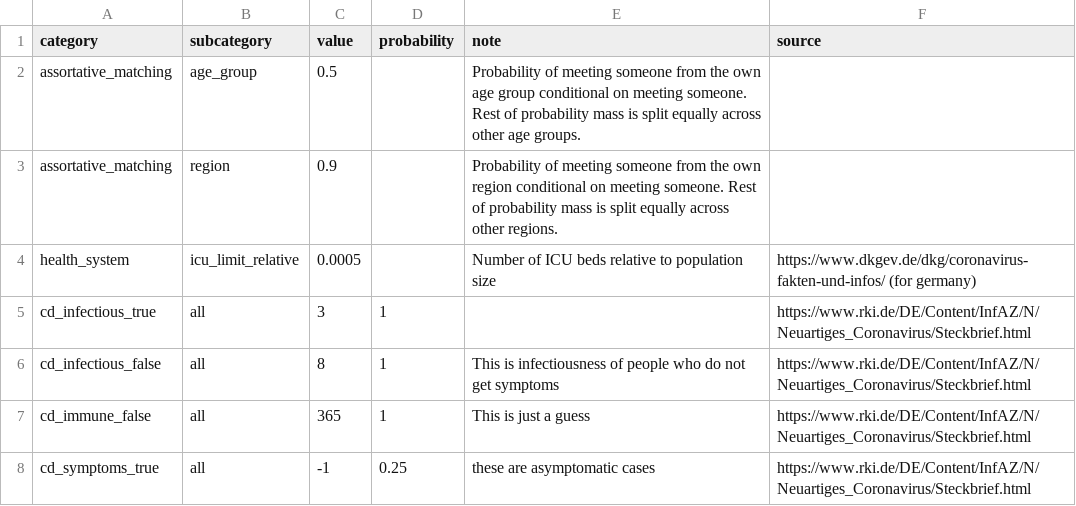
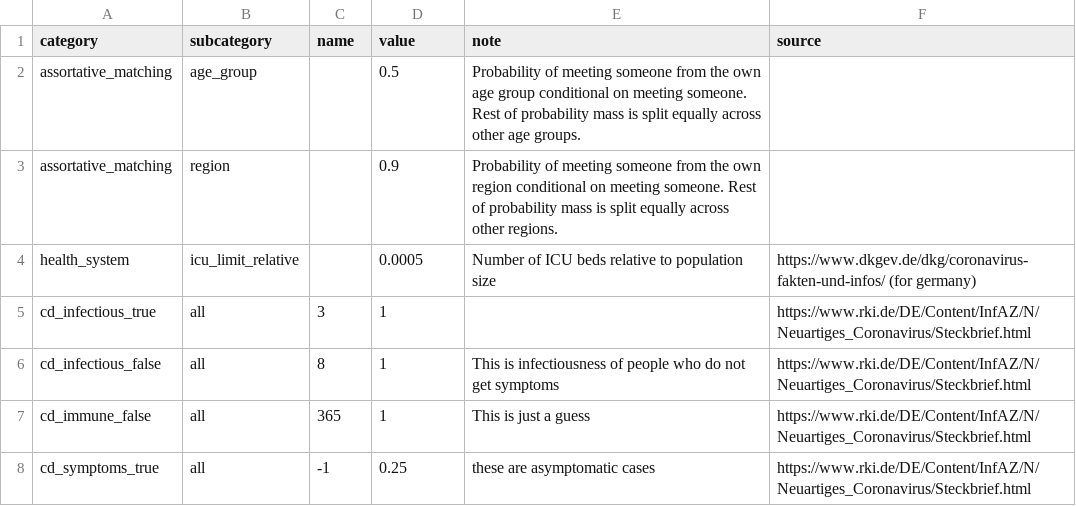
Before and after one commit to covid-19-impact-lab/sid, a CSV file: sid/params.csv, drawn as a sheet; only a part is shown.

Commit message:
Fix bug in params.

```diff
--- a/sid/params.csv
+++ b/sid/params.csv
@@ -1,5 +1,5 @@
-category,subcategory,value,probability,note,source
-assortative_matching,age_group,0.5,,Probability of meeting someone from the own age group conditional on meeting someone. Rest of probability mass is split equally across other age groups. ,
-assortative_matching,region,0.9,,Probability of meeting someone from the own region conditional on meeting someone. Rest of probability mass is split equally across other regions. ,
-health_system,icu_limit_relative,0.0005,,Number of ICU beds relative to population size,https://www.dkgev.de/dkg/coronavirus-fakten-und-infos/ (for germany)
+category,subcategory,name,value,note,source
+assortative_matching,age_group,,0.5,Probability of meeting someone from the own age group conditional on meeting someone. Rest of probability mass is split equally across other age groups. ,
+assortative_matching,region,,0.9,Probability of meeting someone from the own region conditional on meeting someone. Rest of probability mass is split equally across other regions. ,
+health_system,icu_limit_relative,,0.0005,Number of ICU beds relative to population size,https://www.dkgev.de/dkg/coronavirus-fakten-und-infos/ (for germany)
 cd_infectious_true,all,3,1,,https://www.rki.de/DE/Content/InfAZ/N/Neuartiges_Coronavirus/Steckbrief.html
```
